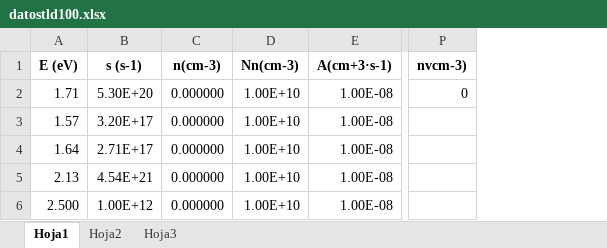
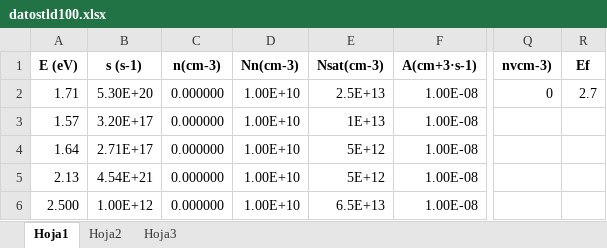
Before and after one commit to FullFran/TLSimulatorApp, an Excel workbook: NoteBooks/datos/datostld100.xlsx, sheet Hoja1, drawn as a sheet; only a part is shown, gaps mark what is left out; values as stored, in another font and other column widths than the file's, no borders; the diff names each change by its address in the sheet, - before the commit and + after, or states it on an @@ line.

```diff
--- a/NoteBooks/datos/datostld100.xlsx (sheet Hoja1)
+++ b/NoteBooks/datos/datostld100.xlsx (sheet Hoja1)
+column E (Nsat(cm-3)), rows 2-6: 2.5E+13 | 1E+13 | 5E+12 | 5E+12 | 6.5E+13
+column R (Ef), row 2: 2.7
```
Also changed, not shown: datos/datostld100.xlsx, 31 other files.
